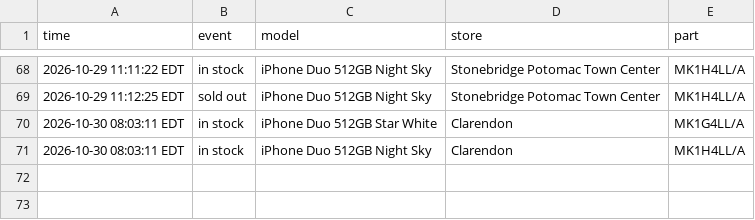
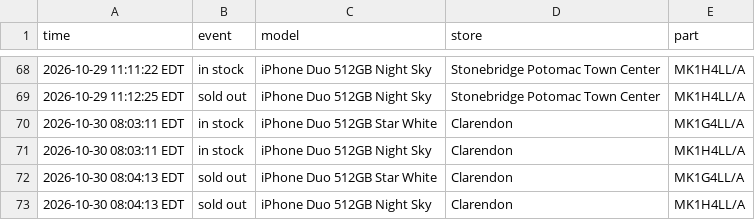
Before and after one commit to abkicks516/iphone-duo-monitor, a CSV file: stock-history-dc-nova.csv, drawn as a sheet; only a part is shown, gaps mark what is left out.

Commit message:
Stock history: 0 in, 2 out

```diff
--- a/stock-history-dc-nova.csv
+++ b/stock-history-dc-nova.csv
@@ -71 +71,3 @@ time,event,model,store,part
 2026-10-30 08:03:11 EDT,in stock,iPhone Duo 512GB Night Sky,Clarendon,MK1H4LL/A
+2026-10-30 08:04:13 EDT,sold out,iPhone Duo 512GB Star White,Clarendon,MK1G4LL/A
+2026-10-30 08:04:13 EDT,sold out,iPhone Duo 512GB Night Sky,Clarendon,MK1H4LL/A
```
